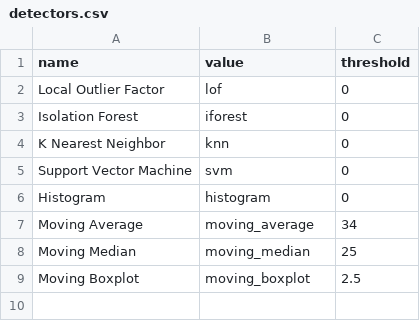
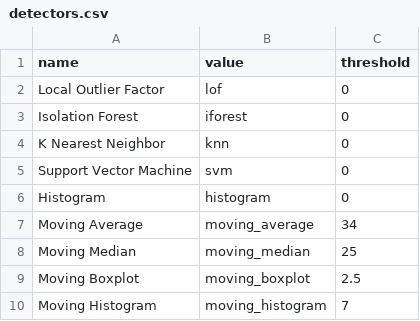
Before and after one commit to Liam-Reid-2000/outlier-detection-in-virtual-machines, a CSV file: resources/detectors.csv, drawn as a sheet.

Commit message:
Adding histogram based outlier detector

```diff
--- a/resources/detectors.csv
+++ b/resources/detectors.csv
@@ -9 +9,2 @@ Moving Median,moving_median,25
 Moving Boxplot,moving_boxplot,2.5
+Moving Histogram,moving_histogram,7
```
Also changed, not shown: 2 other files.
